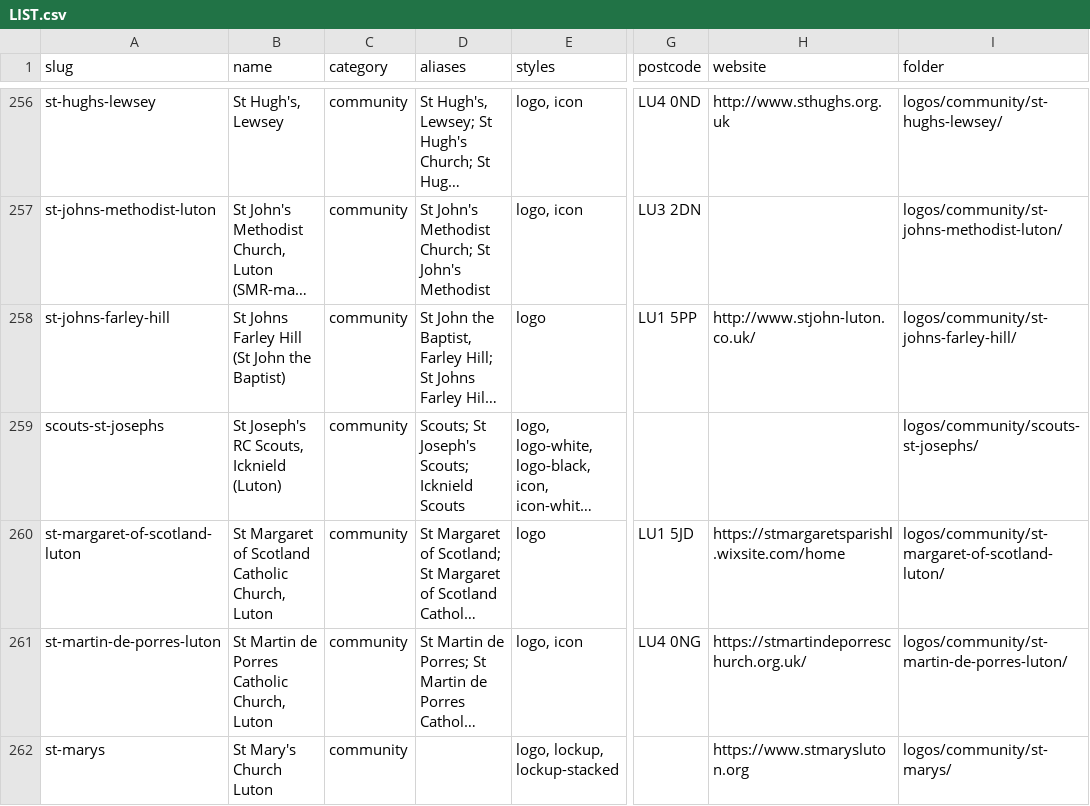
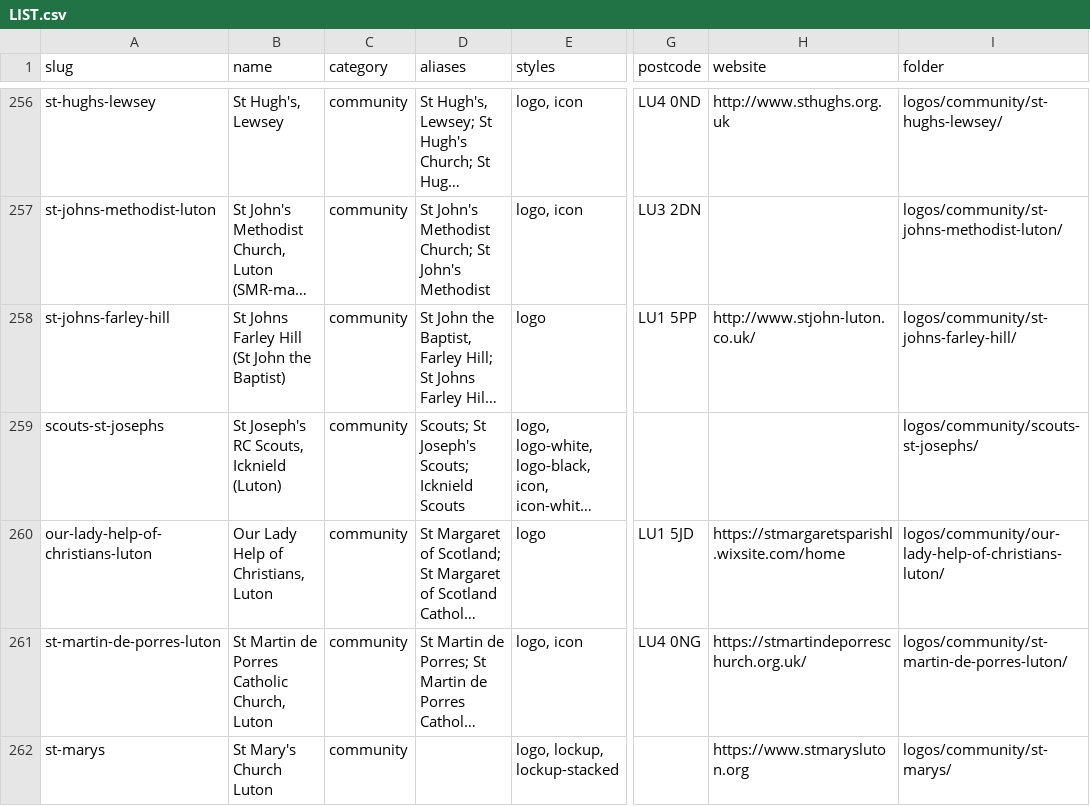
Before and after one commit to summarshah1-creator/smr-website, a CSV file: logos/LIST.csv, drawn as a sheet; only a part is shown, gaps mark what is left out; long unchanged cells end in …; the diff names each change by its address in the sheet, - before the commit and + after, or states it on an @@ line.

```diff
--- a/logos/LIST.csv
+++ b/logos/LIST.csv
-A260 (slug): st-margaret-of-scotland-luton
+A260 (slug): our-lady-help-of-christians-luton
-B260 (name): St Margaret of Scotland Catholic Church, Luton
+B260 (name): Our Lady Help of Christians, Luton
-I260 (folder): logos/community/st-margaret-of-scotland-luton/
+I260 (folder): logos/community/our-lady-help-of-christians-luton/
```
Also changed, not shown: 8 other files.
